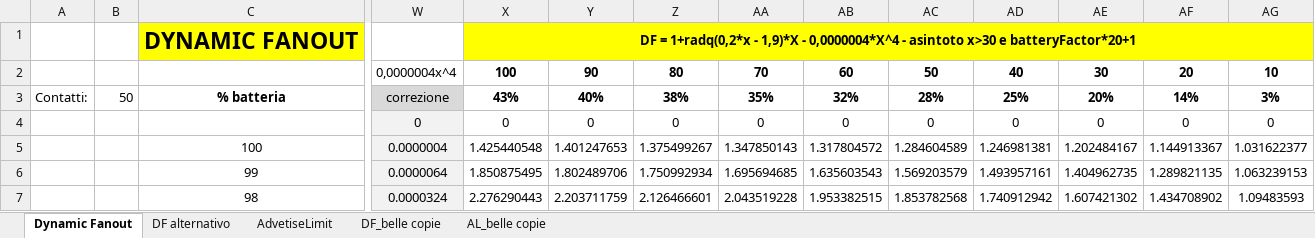
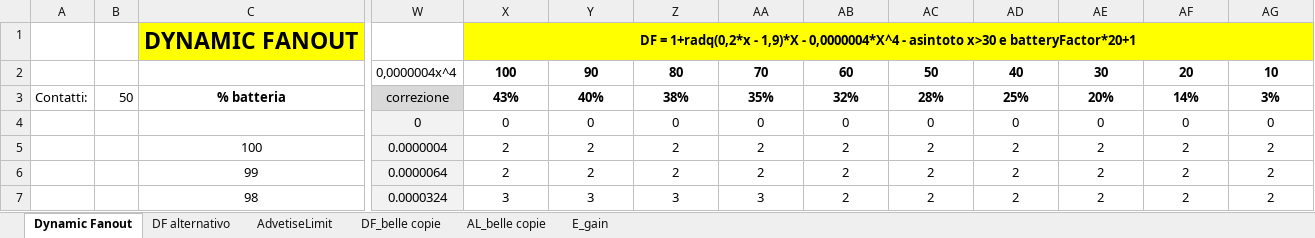
Before and after one commit to lorenzo-pagliari/Tesi, an Excel workbook: altri_doc/DF_AL.xlsx, sheet Dynamic Fanout, drawn as a sheet; only a part is shown, gaps mark what is left out; values as stored, in another font and other column widths than the file's, no borders; charts and pictures not drawn; the diff covers the shown part only; the diff names each change by its address in the sheet, - before the commit and + after, or states it on an @@ line.

```diff
--- a/altri_doc/DF_AL.xlsx (sheet Dynamic Fanout)
+++ b/altri_doc/DF_AL.xlsx (sheet Dynamic Fanout)
+sheet tab: E_gain
-X5: 1.425440548
+X5: 2
-Y5: 1.401247653
+Y5: 2
-Z5: 1.375499267
+Z5: 2
-AA5: 1.347850143
+AA5: 2
-AB5: 1.317804572
+AB5: 2
-AC5: 1.284604589
+AC5: 2
-AD5: 1.246981381
+AD5: 2
-AE5: 1.202484167
+AE5: 2
-AF5: 1.144913367
+AF5: 2
-AG5: 1.031622377
+AG5: 2
-X6: 1.850875495
+X6: 2
-Y6: 1.802489706
+Y6: 2
-Z6: 1.750992934
+Z6: 2
-AA6: 1.695694685
+AA6: 2
-AB6: 1.635603543
+AB6: 2
-AC6: 1.569203579
+AC6: 2
-AD6: 1.493957161
+AD6: 2
-AE6: 1.404962735
+AE6: 2
-AF6: 1.289821135
+AF6: 2
-AG6: 1.063239153
+AG6: 2
-X7: 2.276290443
+X7: 3
-Y7: 2.203711759
+Y7: 3
-Z7: 2.126466601
+Z7: 3
-AA7: 2.043519228
+AA7: 3
-AB7: 1.953382515
+AB7: 2
-AC7: 1.853782568
+AC7: 2
-AD7: 1.740912942
+AD7: 2
-AE7: 1.607421302
+AE7: 2
-AF7: 1.434708902
+AF7: 2
-AG7: 1.09483593
+AG7: 2
```
Also changed, not shown: 970 edited cells elsewhere in this sheet, charts or pictures, altri_doc/Analisi Dati + Modello.xlsx, altri_doc/Raccolta_Dati.xlsx.
